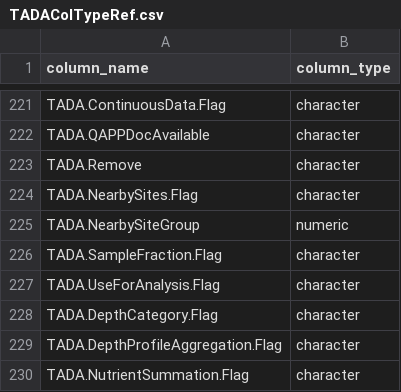
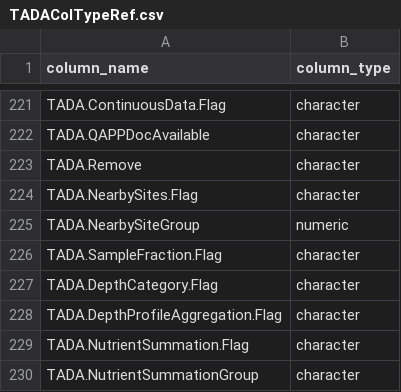
Before and after one commit to USEPA/EPATADA, a CSV file: inst/extdata/TADAColTypeRef.csv, drawn as a sheet; only a part is shown, gaps mark what is left out; the shorter side is filled out with more unchanged rows.

Commit message:
create TADA_MediaFilter and remove TADA_AnalysisDataFilter

```diff
--- a/inst/extdata/TADAColTypeRef.csv
+++ b/inst/extdata/TADAColTypeRef.csv
@@ -226,3 +226,2 @@ TADA.NearbySiteGroup,numeric
 TADA.SampleFraction.Flag,character
-TADA.UseForAnalysis.Flag,character
 TADA.DepthCategory.Flag,character
```
Also changed, not shown: 9 other files.
